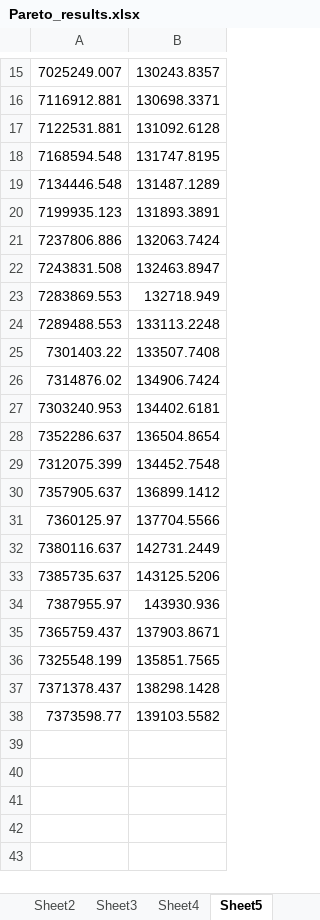
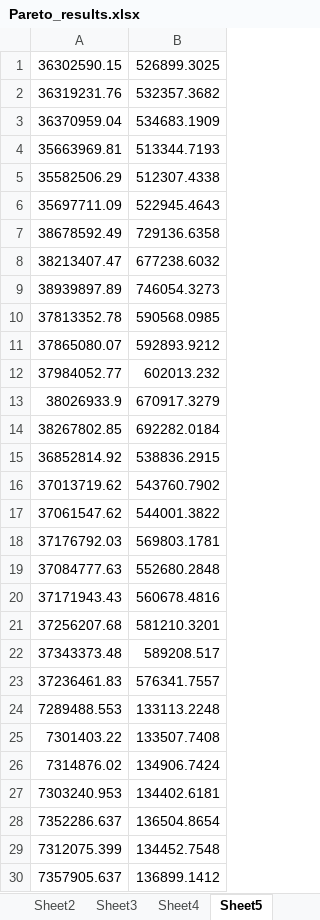
Before and after one commit to ll4971/code-for-iov_origin, an Excel workbook: NSGA-II_results_Ur/Pareto_results.xlsx, sheet Sheet5, drawn as a sheet; only a part is shown, gaps mark what is left out; the shorter side is filled out with more unchanged rows; values as stored, in another font and other column widths than the file's, no borders; charts and pictures not drawn; removed rows and columns are numbered as before the commit, all else as after; the diff covers the shown part only; the diff names each change by its address in the sheet, - before the commit and + after, or states it on an @@ line.

```diff
--- a/NSGA-II_results_Ur/Pareto_results.xlsx (sheet Sheet5)
+++ b/NSGA-II_results_Ur/Pareto_results.xlsx (sheet Sheet5)
-row 15: 7025249.007 | 130243.8357
-row 16: 7116912.881 | 130698.3371
-row 17: 7122531.881 | 131092.6128
-row 18: 7168594.548 | 131747.8195
-row 19: 7134446.548 | 131487.1289
-row 20: 7199935.123 | 131893.3891
-row 21: 7237806.886 | 132063.7424
-row 22: 7243831.508 | 132463.8947
-row 23: 7283869.553 | 132718.949
+row 1: 36302590.15 | 526899.3025
+row 2: 36319231.76 | 532357.3682
+row 3: 36370959.04 | 534683.1909
+row 4: 35663969.81 | 513344.7193
+row 5: 35582506.29 | 512307.4338
+row 6: 35697711.09 | 522945.4643
+row 7: 38678592.49 | 729136.6358
+row 8: 38213407.47 | 677238.6032
+row 9: 38939897.89 | 746054.3273
+row 10: 37813352.78 | 590568.0985
+row 11: 37865080.07 | 592893.9212
+row 12: 37984052.77 | 602013.232
+row 13: 38026933.9 | 670917.3279
+row 14: 38267802.85 | 692282.0184
+row 15: 36852814.92 | 538836.2915
+row 16: 37013719.62 | 543760.7902
+row 17: 37061547.62 | 544001.3822
+row 18: 37176792.03 | 569803.1781
+row 19: 37084777.63 | 552680.2848
+row 20: 37171943.43 | 560678.4816
+row 21: 37256207.68 | 581210.3201
+row 22: 37343373.48 | 589208.517
+row 23: 37236461.83 | 576341.7557
```
Also changed, not shown: 14 removed rows elsewhere in this sheet, sheet Sheet1, sheet Sheet7, sheet Sheet10, sheet Sheet2, sheet Sheet4, sheet Sheet6, 3 more sheets, other sheet tabs, charts or pictures, NSGA-II_results_Ur/Consumption_results.xlsx, NSGA-II_results_Ur/Revenue_results.xlsx, 14 other files.
